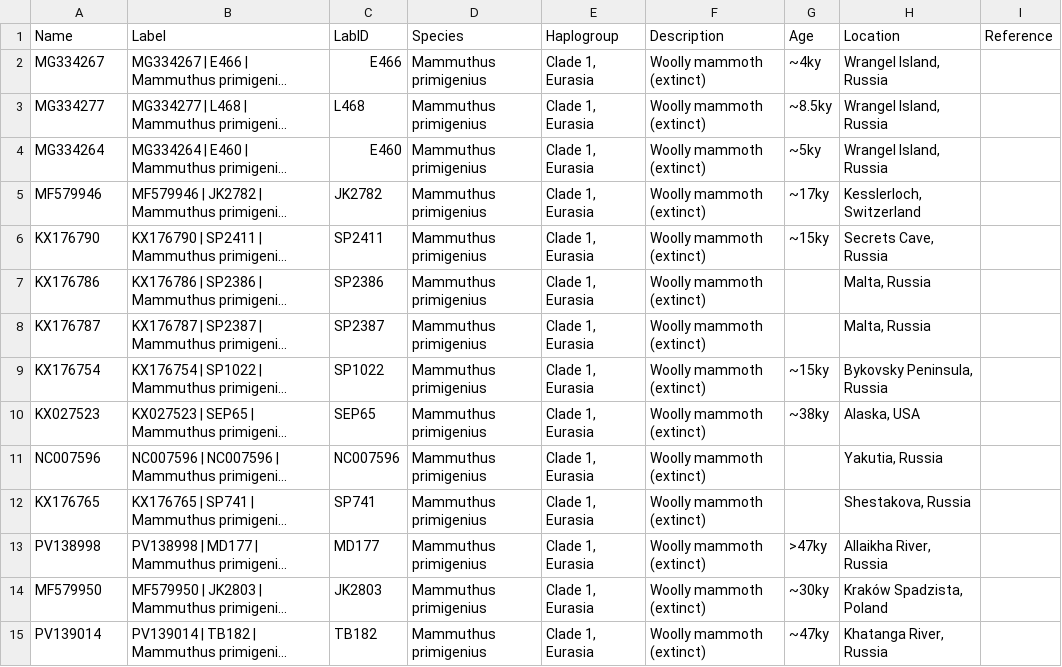
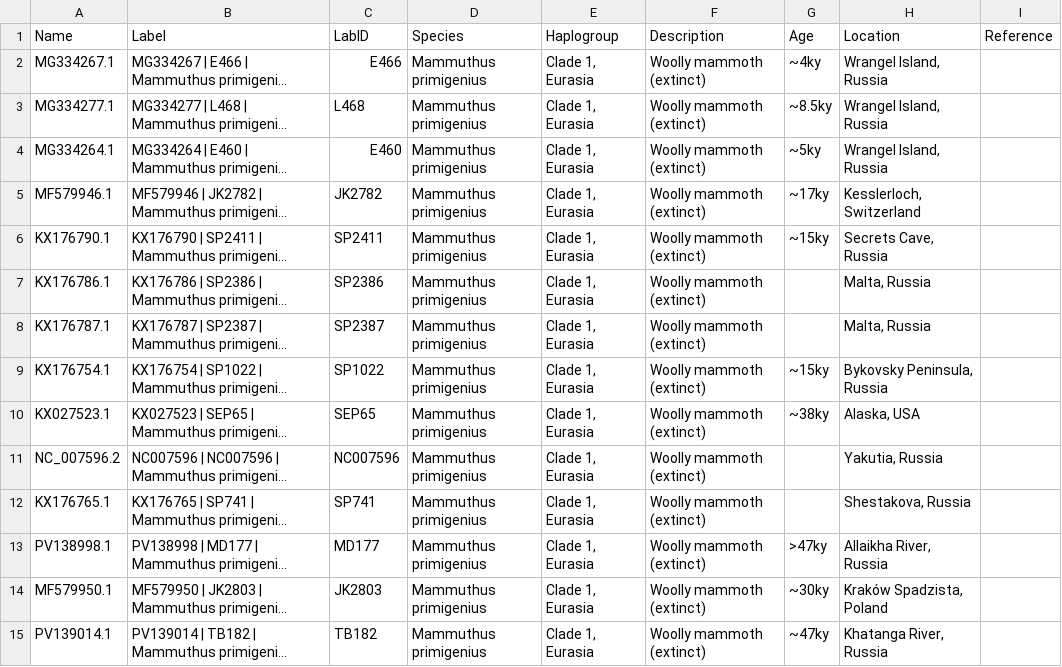
Before and after one commit to merszym/kallisto_nf, a TSV file: assets/Elephantidae/labels.tsv, drawn as a sheet; only a part is shown; long unchanged cells end in …; the diff covers the shown part only; the diff names each change by its address in the sheet, - before the commit and + after, or states it on an @@ line.

Commit message:
update Elephantidae labels

```diff
--- a/assets/Elephantidae/labels.tsv
+++ b/assets/Elephantidae/labels.tsv
-A2 (Name): MG334267
+A2 (Name): MG334267.1
-A3 (Name): MG334277
+A3 (Name): MG334277.1
-A4 (Name): MG334264
+A4 (Name): MG334264.1
-A5 (Name): MF579946
+A5 (Name): MF579946.1
-A6 (Name): KX176790
+A6 (Name): KX176790.1
-A7 (Name): KX176786
+A7 (Name): KX176786.1
-A8 (Name): KX176787
+A8 (Name): KX176787.1
-A9 (Name): KX176754
+A9 (Name): KX176754.1
-A10 (Name): KX027523
+A10 (Name): KX027523.1
-A11 (Name): NC007596
+A11 (Name): NC_007596.2
-A12 (Name): KX176765
+A12 (Name): KX176765.1
-A13 (Name): PV138998
+A13 (Name): PV138998.1
-A14 (Name): MF579950
+A14 (Name): MF579950.1
-A15 (Name): PV139014
+A15 (Name): PV139014.1
```
Also changed, not shown: 83 edited cells elsewhere in this file, 1 other file.
